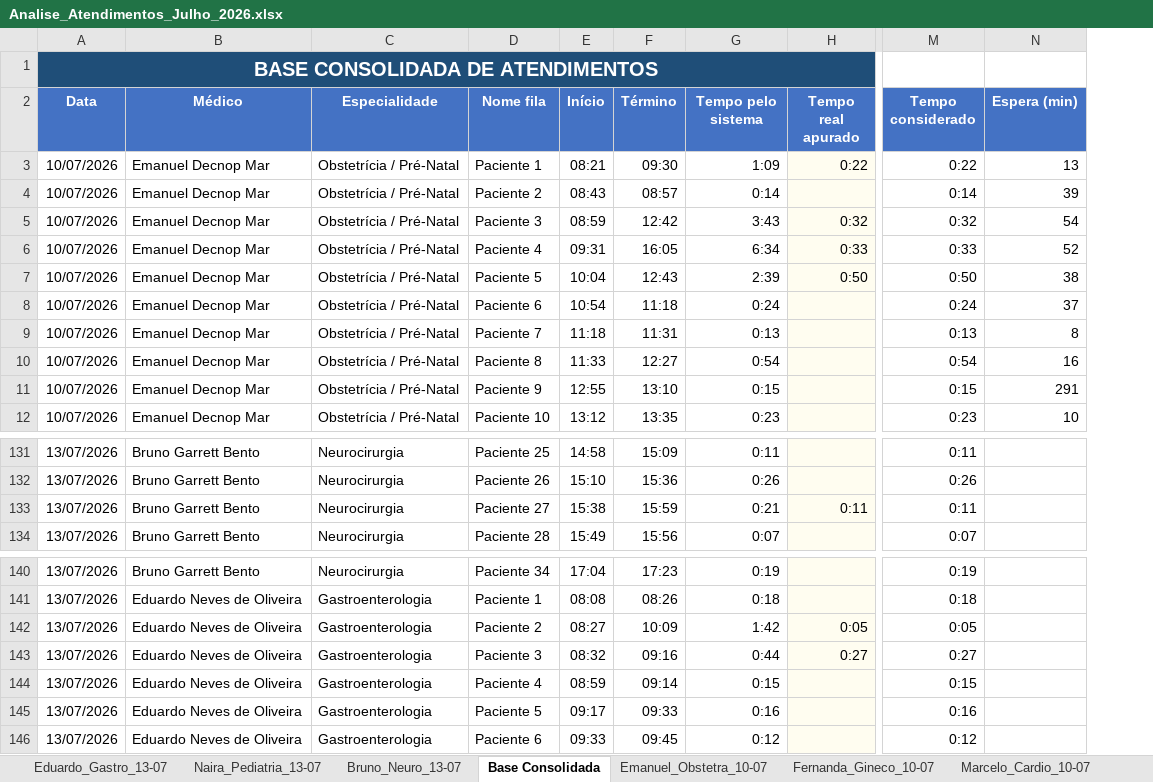
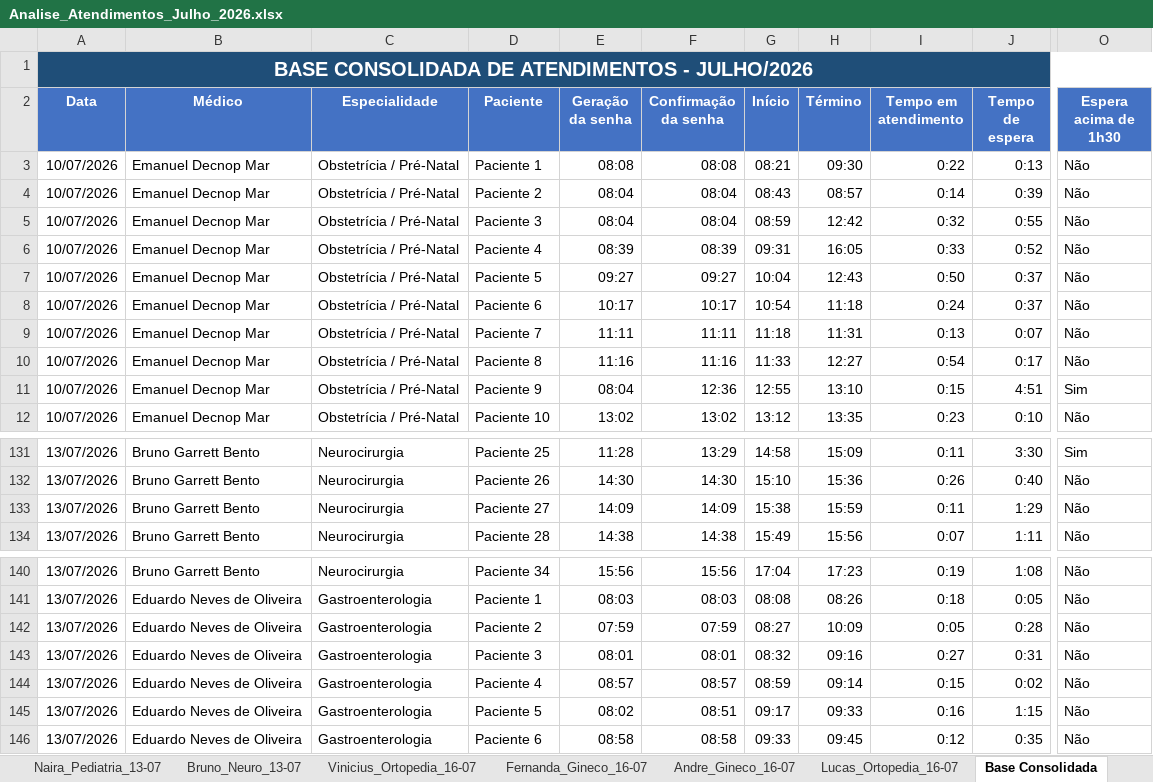
Before and after one commit to felipevianaa7/painel_atendimentos, an Excel workbook: dados/Analise_Atendimentos_Julho_2026.xlsx, sheet Base Consolidada, drawn as a sheet; only a part is shown, gaps mark what is left out; values as stored, in another font and other column widths than the file's, no borders; conditional formats and table styles not drawn; removed rows and columns are numbered as before the commit, all else as after; the diff covers the shown part only; the diff names each change by its address in the sheet, - before the commit and + after, or states it on an @@ line.

```diff
--- a/dados/Analise_Atendimentos_Julho_2026.xlsx (sheet Base Consolidada)
+++ b/dados/Analise_Atendimentos_Julho_2026.xlsx (sheet Base Consolidada)
+column E (Geração da senha), rows 3-12: 08:08 | 08:04 | 08:04 | 08:39 | 09:27 | 10:17 | 11:11 | 11:16 | 08:04 | 13:02; rows 131-134: 11:28 | 14:30 | 14:09 | 14:38; rows 140-146: 15:56 | 08:03 | 07:59 | 08:01 | 08:57 | 08:02 | 08:58
+column F (Confirmação da senha), rows 3-12: 08:08 | 08:04 | 08:04 | 08:39 | 09:27 | 10:17 | 11:11 | 11:16 | 12:36 | 13:02; rows 131-134: 13:29 | 14:30 | 14:09 | 14:38; rows 140-146: 15:56 | 08:03 | 07:59 | 08:01 | 08:57 | 08:51 | 08:58
-column H (Tempo real apurado), rows 3-7: 0:22 |  | 0:32 | 0:33 | 0:50; row 133: 0:11; rows 142-143: 0:05 | 0:27
+column J (Tempo de espera), rows 3-12: 0:13 | 0:39 | 0:55 | 0:52 | 0:37 | 0:37 | 0:07 | 0:17 | 4:51 | 0:10; rows 131-134: 3:30 | 0:40 | 1:29 | 1:11; rows 140-146: 1:08 | 0:05 | 0:28 | 0:31 | 0:02 | 1:15 | 0:35
-column M (Tempo considerado), rows 3-12: 0:22 | 0:14 | 0:32 | 0:33 | 0:50 | 0:24 | 0:13 | 0:54 | 0:15 | 0:23; rows 131-134: 0:11 | 0:26 | 0:11 | 0:07; rows 140-146: 0:19 | 0:18 | 0:05 | 0:27 | 0:15 | 0:16 | 0:12
-column N (Espera (min)), rows 3-12: 13 | 39 | 54 | 52 | 38 | 37 | 8 | 16 | 291 | 10
+column O (Espera acima de 1h30), rows 3-12: Não | Não | Não | Não | Não | Não | Não | Não | Sim | Não; rows 131-134: Sim | Não | Não | Não; rows 140-146: all Não
-A1 (Data): BASE CONSOLIDADA DE ATENDIMENTOS
+A1 (Data): BASE CONSOLIDADA DE ATENDIMENTOS - JULHO/2026
-D2: Nome fila
+D2: Paciente
-I2: Tempo pelo sistema
+I2: Tempo em atendimento
-I3 (Tempo em atendimento): 1:09
+I3 (Tempo em atendimento): 0:22
-I5 (Tempo em atendimento): 3:43
+I5 (Tempo em atendimento): 0:32
-I6 (Tempo em atendimento): 6:34
+I6 (Tempo em atendimento): 0:33
-I7 (Tempo em atendimento): 2:39
+I7 (Tempo em atendimento): 0:50
-I133 (Tempo em atendimento): 0:21
+I133 (Tempo em atendimento): 0:11
-I142 (Tempo em atendimento): 1:42
+I142 (Tempo em atendimento): 0:05
-I143 (Tempo em atendimento): 0:44
+I143 (Tempo em atendimento): 0:27
```
Also changed, not shown: 5 added rows, 5 removed rows and 62 moved rows elsewhere in this sheet, sheet Marcelo_Cardio_10-07, sheet Fernanda_Gineco_10-07, sheet Andre_Gineco_16-07, sheet Bruno_Neuro_13-07, sheet Eduardo_Gastro_13-07, sheet Fernanda_Gineco_16-07, 4 more sheets, other sheet tabs, formulas that keep their value, 1 other file.
